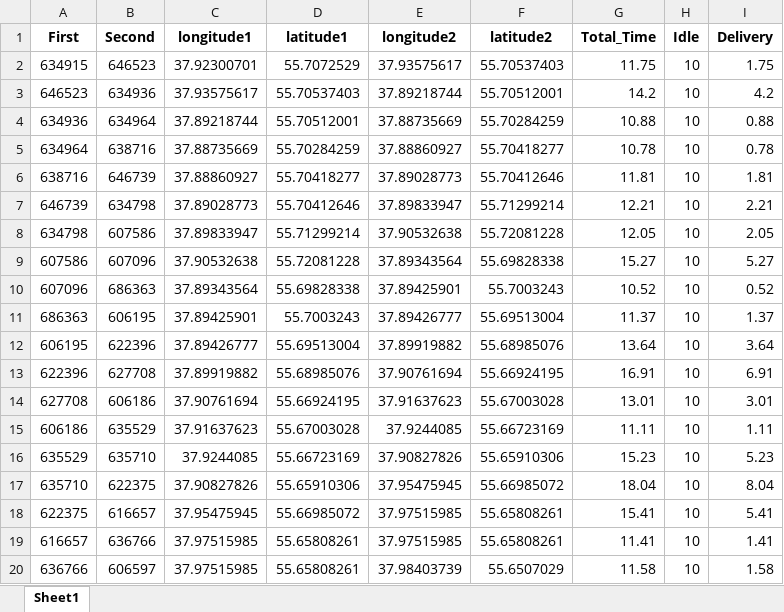
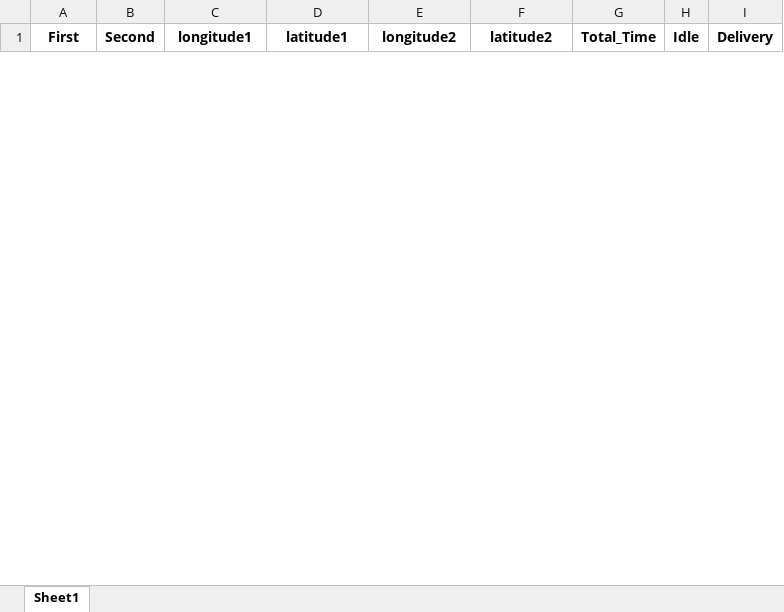
Before and after one commit to thenikolyan/Hackathon2023, an Excel workbook: files/30_11_2022/route_number_6.xlsx, sheet Sheet1, drawn as a sheet; only a part is shown; values as stored, in another font and other column widths than the file's, no borders; removed rows and columns are numbered as before the commit, all else as after; the diff covers the shown part only; the diff names each change by its address in the sheet, - before the commit and + after, or states it on an @@ line.

Commit message:
add routes

```diff
--- a/files/30_11_2022/route_number_6.xlsx (sheet Sheet1)
+++ b/files/30_11_2022/route_number_6.xlsx (sheet Sheet1)
-row 2: 634915 | 646523 | 37.92300701 | 55.7072529 | 37.93575617 | 55.70537403 | 11.75 | 10 | 1.75
-row 3: 646523 | 634936 | 37.93575617 | 55.70537403 | 37.89218744 | 55.70512001 | 14.2 | 10 | 4.2
-row 4: 634936 | 634964 | 37.89218744 | 55.70512001 | 37.88735669 | 55.70284259 | 10.88 | 10 | 0.88
-row 5: 634964 | 638716 | 37.88735669 | 55.70284259 | 37.88860927 | 55.70418277 | 10.78 | 10 | 0.78
-row 6: 638716 | 646739 | 37.88860927 | 55.70418277 | 37.89028773 | 55.70412646 | 11.81 | 10 | 1.81
-row 7: 646739 | 634798 | 37.89028773 | 55.70412646 | 37.89833947 | 55.71299214 | 12.21 | 10 | 2.21
-row 8: 634798 | 607586 | 37.89833947 | 55.71299214 | 37.90532638 | 55.72081228 | 12.05 | 10 | 2.05
-row 9: 607586 | 607096 | 37.90532638 | 55.72081228 | 37.89343564 | 55.69828338 | 15.27 | 10 | 5.27
-row 10: 607096 | 686363 | 37.89343564 | 55.69828338 | 37.89425901 | 55.7003243 | 10.52 | 10 | 0.52
-row 11: 686363 | 606195 | 37.89425901 | 55.7003243 | 37.89426777 | 55.69513004 | 11.37 | 10 | 1.37
-row 12: 606195 | 622396 | 37.89426777 | 55.69513004 | 37.89919882 | 55.68985076 | 13.64 | 10 | 3.64
-row 13: 622396 | 627708 | 37.89919882 | 55.68985076 | 37.90761694 | 55.66924195 | 16.91 | 10 | 6.91
-row 14: 627708 | 606186 | 37.90761694 | 55.66924195 | 37.91637623 | 55.67003028 | 13.01 | 10 | 3.01
-row 15: 606186 | 635529 | 37.91637623 | 55.67003028 | 37.9244085 | 55.66723169 | 11.11 | 10 | 1.11
-row 16: 635529 | 635710 | 37.9244085 | 55.66723169 | 37.90827826 | 55.65910306 | 15.23 | 10 | 5.23
-row 17: 635710 | 622375 | 37.90827826 | 55.65910306 | 37.95475945 | 55.66985072 | 18.04 | 10 | 8.04
-row 18: 622375 | 616657 | 37.95475945 | 55.66985072 | 37.97515985 | 55.65808261 | 15.41 | 10 | 5.41
-row 19: 616657 | 636766 | 37.97515985 | 55.65808261 | 37.97515985 | 55.65808261 | 11.41 | 10 | 1.41
-row 20: 636766 | 606597 | 37.97515985 | 55.65808261 | 37.98403739 | 55.6507029 | 11.58 | 10 | 1.58
```
Also changed, not shown: 8 added rows and 30 removed rows elsewhere in this sheet, files/28_11_2022/route_number_1.xlsx, files/28_11_2022/route_number_4.xlsx, 18 other files.
